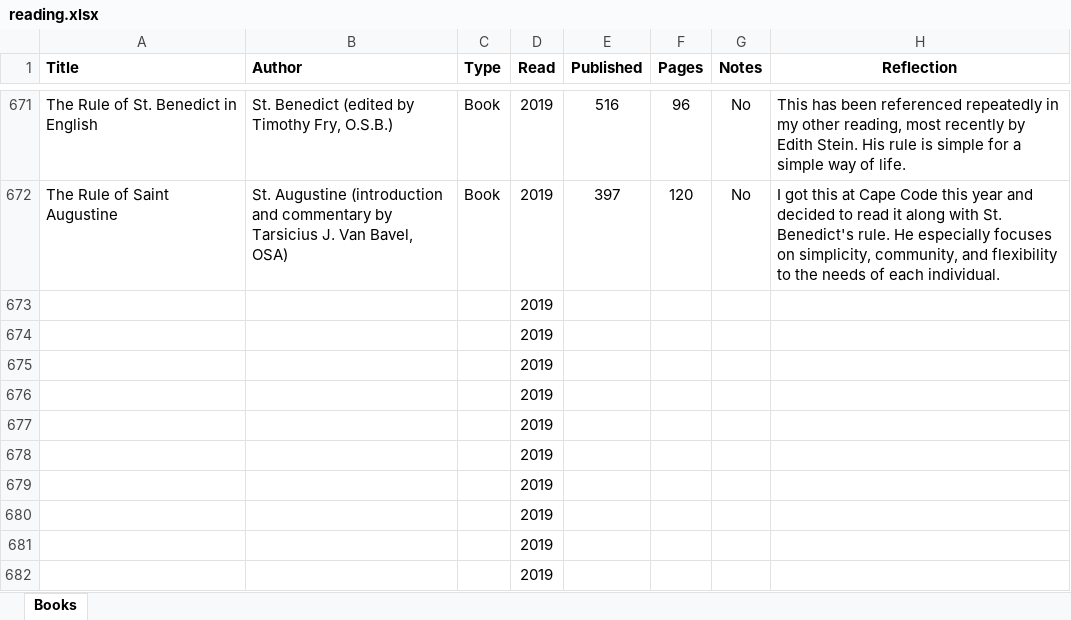
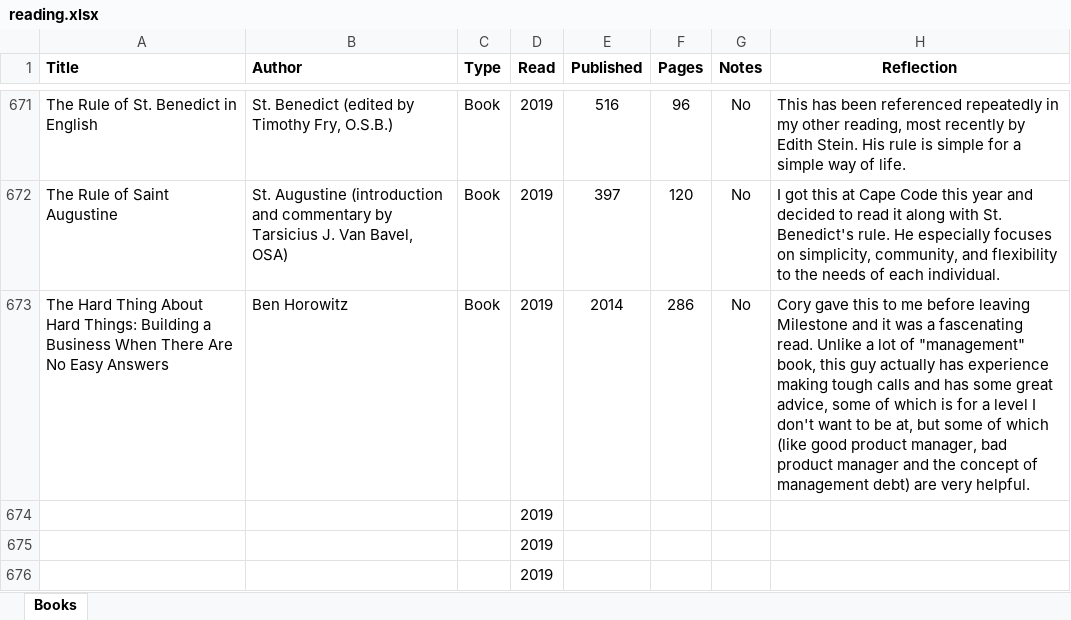
Before and after one commit to mkudija/mkudija.github.io, an Excel workbook: reading/reading.xlsx, sheet Books, drawn as a sheet; only a part is shown, gaps mark what is left out; the shorter side is filled out with more unchanged rows; values as stored, in another font and other column widths than the file's, no borders; removed rows and columns are numbered as before the commit, all else as after; the diff names each change by its address in the sheet, - before the commit and + after, or states it on an @@ line.

Commit message:
The Hard Thing About Hard Things

```diff
--- a/reading/reading.xlsx (sheet Books)
+++ b/reading/reading.xlsx (sheet Books)
-row 673:  |  |  | 2019
+row 673: The Hard Thing About Hard Things: Building a Business When There Are No Easy Answers | Ben Horowitz | Book | 2019 | 2014 | 286 | No | Cory gave this to me before leaving Milestone and it was a fascenating read. Unlike a lot of "management" book, this guy actually has experience making tough calls and has some great advice, some of which is for a level I don't want to be at, but some of which (like good product manager, bad product manager and the concept of management debt) are very helpful.
```
Also changed, not shown: 2 other files.
